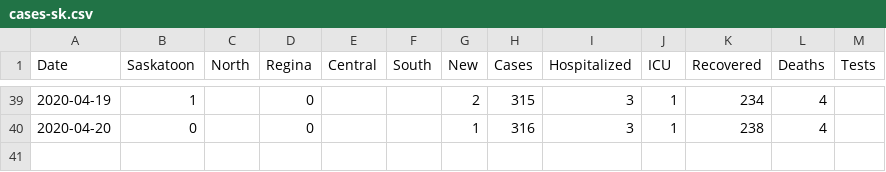
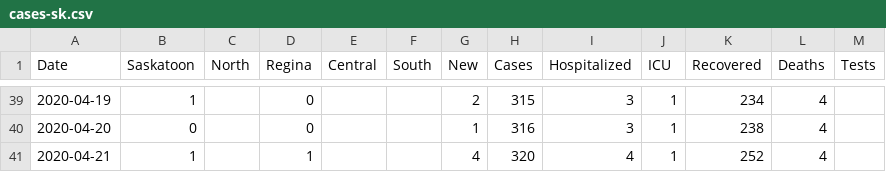
Before and after one commit to andrewjdyck/covid19-sask, a CSV file: data/cases-sk.csv, drawn as a sheet; only a part is shown, gaps mark what is left out.

Commit message:
data for april 21, 2020

```diff
--- a/data/cases-sk.csv
+++ b/data/cases-sk.csv
@@ -40 +40,2 @@
 "2020-04-20", 0, , 0, , ,1,316,3,1,238,4,
+"2020-04-21", 1, , 1, , ,4,320,4,1,252,4,
```
Also changed, not shown: 4 other files.
